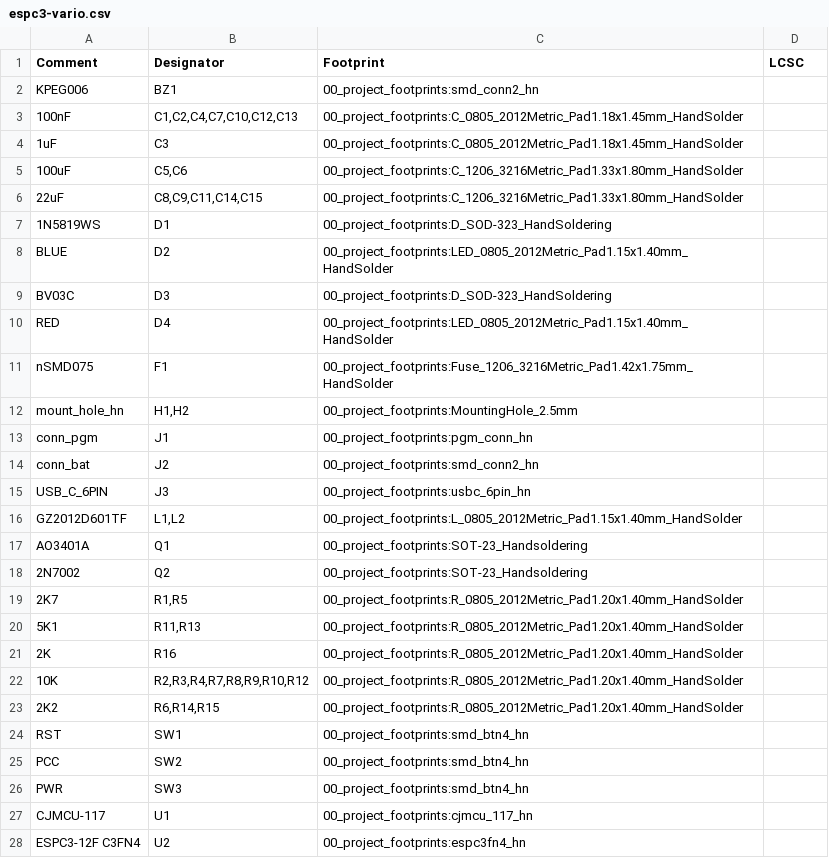
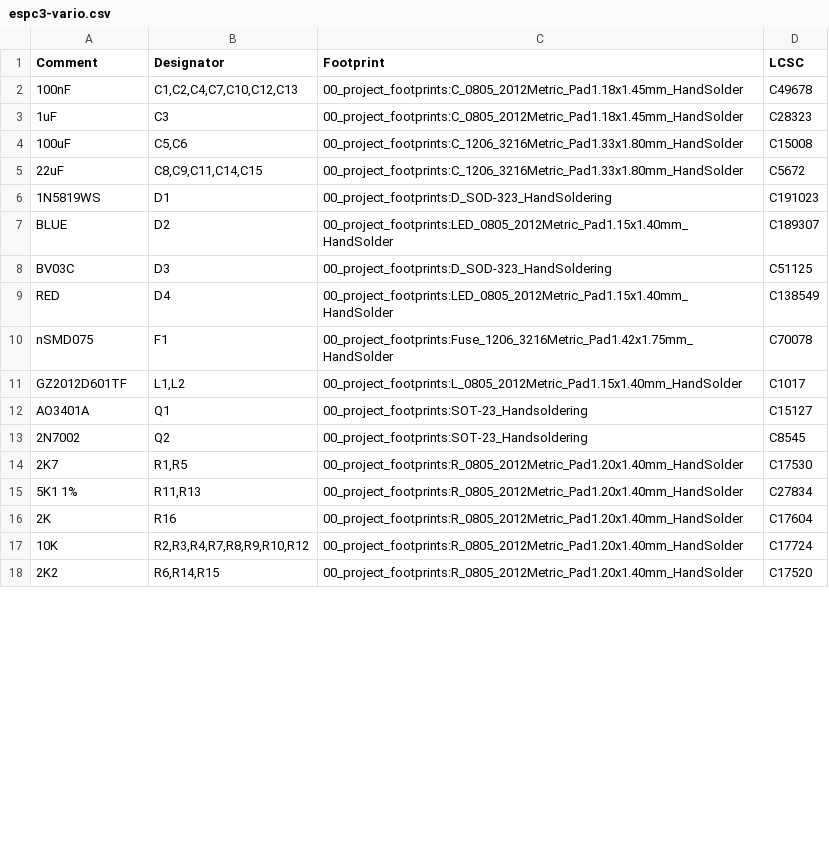
Before and after one commit to har-in-air/VhARIO-ESPC3, a CSV file: espc3-vario.csv, drawn as a sheet; only a part is shown; the diff covers the shown part only.

```diff
--- a/espc3-vario.csv
+++ b/espc3-vario.csv
@@ -1,28 +1,18 @@
 Comment,Designator,Footprint,LCSC
-"KPEG006","BZ1","00_project_footprints:smd_conn2_hn",""
-"100nF","C1,C2,C4,C7,C10,C12,C13","00_project_footprints:C_0805_2012Metric_Pad1.18x1.45mm_HandSolder",""
-"1uF","C3","00_project_footprints:C_0805_2012Metric_Pad1.18x1.45mm_HandSolder",""
-"100uF","C5,C6","00_project_footprints:C_1206_3216Metric_Pad1.33x1.80mm_HandSolder",""
-"22uF","C8,C9,C11,C14,C15","00_project_footprints:C_1206_3216Metric_Pad1.33x1.80mm_HandSolder",""
-"1N5819WS","D1","00_project_footprints:D_SOD-323_HandSoldering",""
-"BLUE","D2","00_project_footprints:LED_0805_2012Metric_Pad1.15x1.40mm_HandSolder",""
-"BV03C","D3","00_project_footprints:D_SOD-323_HandSoldering",""
-"RED","D4","00_project_footprints:LED_0805_2012Metric_Pad1.15x1.40mm_HandSolder",""
-"nSMD075","F1","00_project_footprints:Fuse_1206_3216Metric_Pad1.42x1.75mm_HandSolder",""
-"mount_hole_hn","H1,H2","00_project_footprints:MountingHole_2.5mm",""
-"conn_pgm","J1","00_project_footprints:pgm_conn_hn",""
-"conn_bat","J2","00_project_footprints:smd_conn2_hn",""
-"USB_C_6PIN","J3","00_project_footprints:usbc_6pin_hn",""
-"GZ2012D601TF","L1,L2","00_project_footprints:L_0805_2012Metric_Pad1.15x1.40mm_HandSolder",""
-"AO3401A","Q1","00_project_footprints:SOT-23_Handsoldering",""
-"2N7002","Q2","00_project_footprints:SOT-23_Handsoldering",""
-"2K7","R1,R5","00_project_footprints:R_0805_2012Metric_Pad1.20x1.40mm_HandSolder",""
-"5K1","R11,R13","00_project_footprints:R_0805_2012Metric_Pad1.20x1.40mm_HandSolder",""
-"2K","R16","00_project_footprints:R_0805_2012Metric_Pad1.20x1.40mm_HandSolder",""
-"10K","R2,R3,R4,R7,R8,R9,R10,R12","00_project_footprints:R_0805_2012Metric_Pad1.20x1.40mm_HandSolder",""
-"2K2","R6,R14,R15","00_project_footprints:R_0805_2012Metric_Pad1.20x1.40mm_HandSolder",""
-"RST","SW1","00_project_footprints:smd_btn4_hn",""
-"PCC","SW2","00_project_footprints:smd_btn4_hn",""
-"PWR","SW3","00_project_footprints:smd_btn4_hn",""
-"CJMCU-117","U1","00_project_footprints:cjmcu_117_hn",""
-"ESPC3-12F C3FN4","U2","00_project_footprints:espc3fn4_hn",""
+"100nF","C1,C2,C4,C7,C10,C12,C13","00_project_footprints:C_0805_2012Metric_Pad1.18x1.45mm_HandSolder","C49678"
+"1uF","C3","00_project_footprints:C_0805_2012Metric_Pad1.18x1.45mm_HandSolder","C28323"
+"100uF","C5,C6","00_project_footprints:C_1206_3216Metric_Pad1.33x1.80mm_HandSolder","C15008"
+"22uF","C8,C9,C11,C14,C15","00_project_footprints:C_1206_3216Metric_Pad1.33x1.80mm_HandSolder","C5672"
+"1N5819WS","D1","00_project_footprints:D_SOD-323_HandSoldering","C191023"
+"BLUE","D2","00_project_footprints:LED_0805_2012Metric_Pad1.15x1.40mm_HandSolder","C189307"
+"BV03C","D3","00_project_footprints:D_SOD-323_HandSoldering","C51125"
+"RED","D4","00_project_footprints:LED_0805_2012Metric_Pad1.15x1.40mm_HandSolder","C138549"
+"nSMD075","F1","00_project_footprints:Fuse_1206_3216Metric_Pad1.42x1.75mm_HandSolder","C70078"
+"GZ2012D601TF","L1,L2","00_project_footprints:L_0805_2012Metric_Pad1.15x1.40mm_HandSolder","C1017"
+"AO3401A","Q1","00_project_footprints:SOT-23_Handsoldering","C15127"
+"2N7002","Q2","00_project_footprints:SOT-23_Handsoldering","C8545"
+"2K7","R1,R5","00_project_footprints:R_0805_2012Metric_Pad1.20x1.40mm_HandSolder","C17530"
+"5K1 1%","R11,R13","00_project_footprints:R_0805_2012Metric_Pad1.20x1.40mm_HandSolder","C27834"
+"2K","R16","00_project_footprints:R_0805_2012Metric_Pad1.20x1.40mm_HandSolder","C17604"
+"10K","R2,R3,R4,R7,R8,R9,R10,R12","00_project_footprints:R_0805_2012Metric_Pad1.20x1.40mm_HandSolder","C17724"
+"2K2","R6,R14,R15","00_project_footprints:R_0805_2012Metric_Pad1.20x1.40mm_HandSolder","C17520"
```
Also changed, not shown: 3 edited cells elsewhere in this file, gerbers/espc3-vario-bottom-pos.csv, gerbers/espc3-vario-top-pos.csv, 17 other files.
